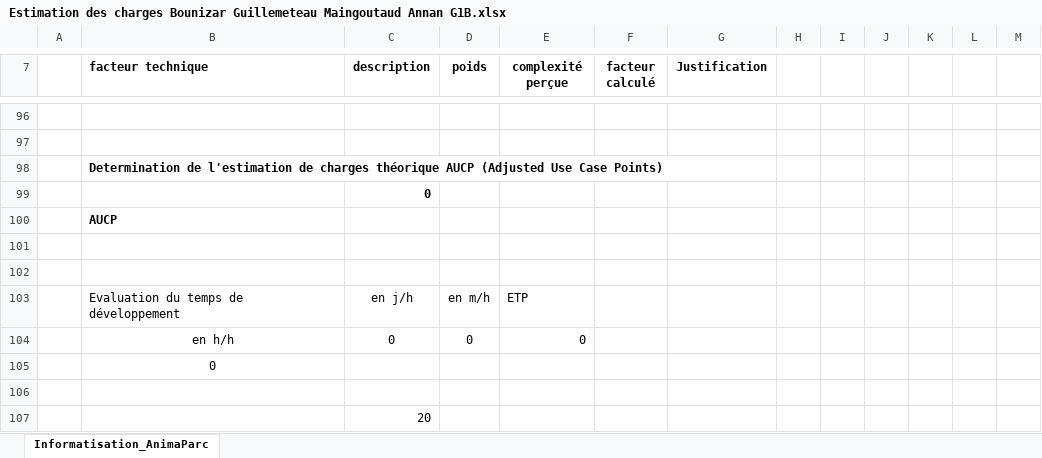
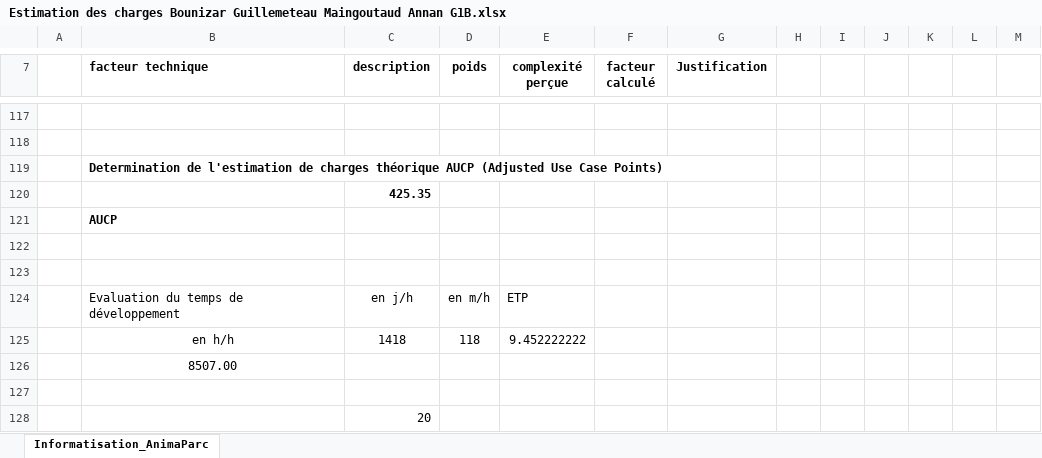
Before and after one commit to JeffAnnan/TheParcProject, an Excel workbook: Estimation des charges Bounizar Guillemeteau Maingoutaud Annan G1B.xlsx, sheet Informatisation_AnimaParc, drawn as a sheet; only a part is shown, gaps mark what is left out; values as stored, in another font and other column widths than the file's, no borders; removed rows and columns are numbered as before the commit, all else as after; the diff covers the shown part only; the diff names each change by its address in the sheet, - before the commit and + after, or states it on an @@ line.

```diff
--- a/Estimation des charges Bounizar Guillemeteau Maingoutaud Annan G1B.xlsx (sheet Informatisation_AnimaParc)
+++ b/Estimation des charges Bounizar Guillemeteau Maingoutaud Annan G1B.xlsx (sheet Informatisation_AnimaParc)
-C120 (description): 0
+C120 (description): 425.35
-row 104:  | en h/h | 0 | 0 | 0
+row 125:  | en h/h | 1418 | 118 | 9.452222222
-B126 (facteur technique): 0
+B126 (facteur technique): 8507.00
```
Also changed, not shown: 49 added rows, 28 removed rows and 56 edited cells elsewhere in this sheet.
